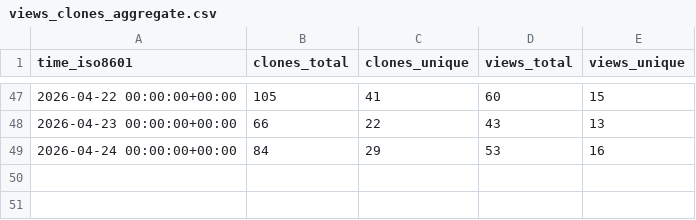
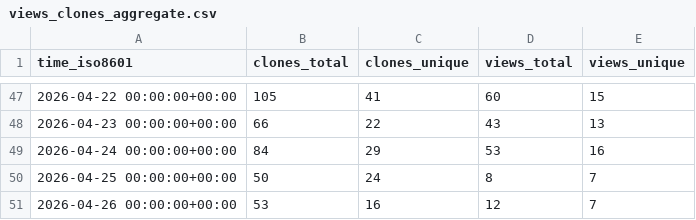
Before and after one commit to Ladbaby/PyOmniTS, a CSV file: Ladbaby/PyOmniTS/ghrs-data/views_clones_aggregate.csv, drawn as a sheet; only a part is shown, gaps mark what is left out.

```diff
--- a/Ladbaby/PyOmniTS/ghrs-data/views_clones_aggregate.csv
+++ b/Ladbaby/PyOmniTS/ghrs-data/views_clones_aggregate.csv
@@ -49 +49,3 @@ time_iso8601,clones_total,clones_unique,views_total,views_unique
 2026-04-24 00:00:00+00:00,84,29,53,16
+2026-04-25 00:00:00+00:00,50,24,8,7
+2026-04-26 00:00:00+00:00,53,16,12,7
```
Also changed, not shown: 1 other file.
